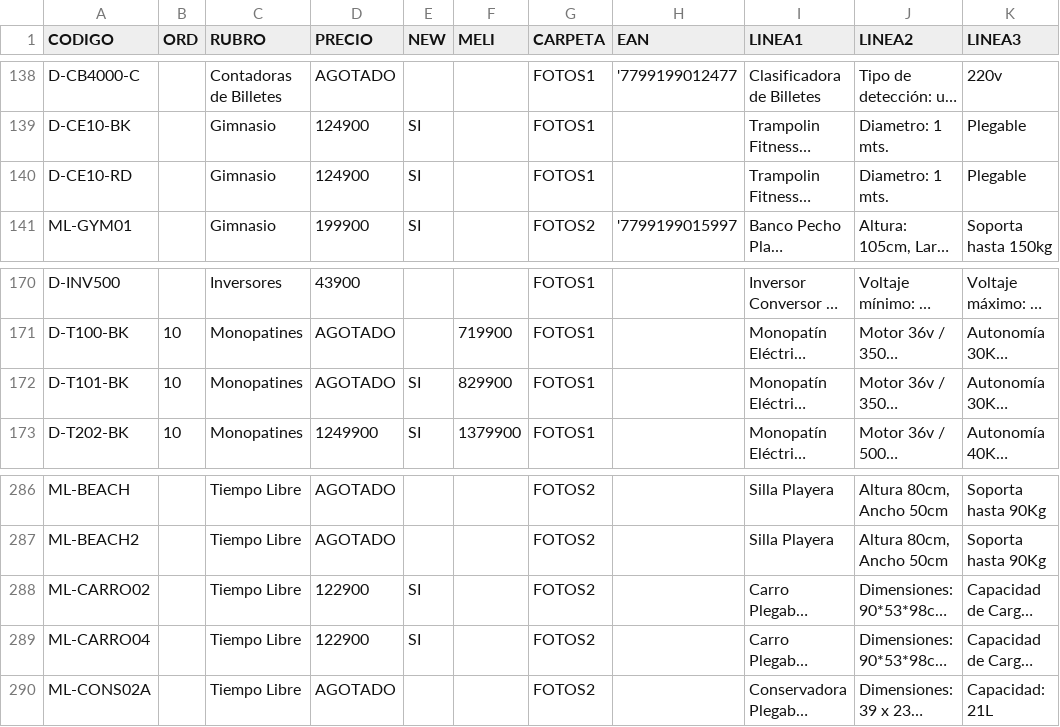
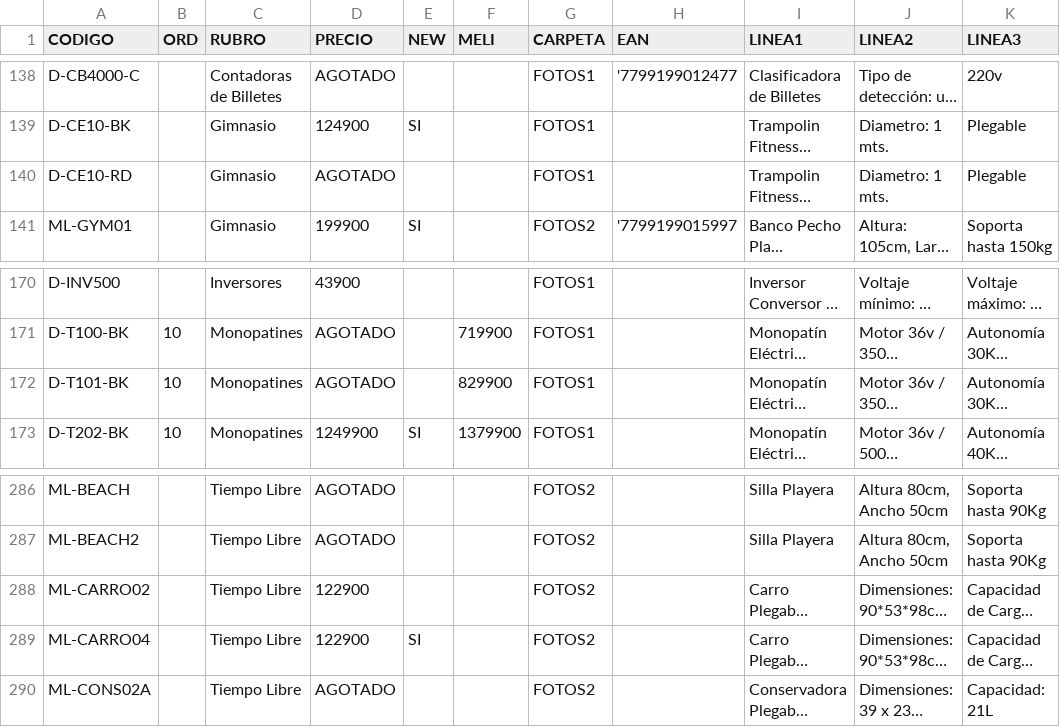
Before and after one commit to DaihatsuHub/CATALOGO-GENERAL, a CSV file: PRODUCTOS.csv, drawn as a sheet; only a part is shown, gaps mark what is left out; long unchanged cells end in …; the diff covers the shown part only; the diff names each change by its address in the sheet, - before the commit and + after, or states it on an @@ line.

```diff
--- a/PRODUCTOS.csv
+++ b/PRODUCTOS.csv
-D140 (PRECIO): 124900
+D140 (PRECIO): AGOTADO
-E140 (NEW): SI
+E140 (NEW): (empty)
-E172 (NEW): SI
+E172 (NEW): (empty)
-E288 (NEW): SI
+E288 (NEW): (empty)
```
Also changed, not shown: 19 edited cells elsewhere in this file.
